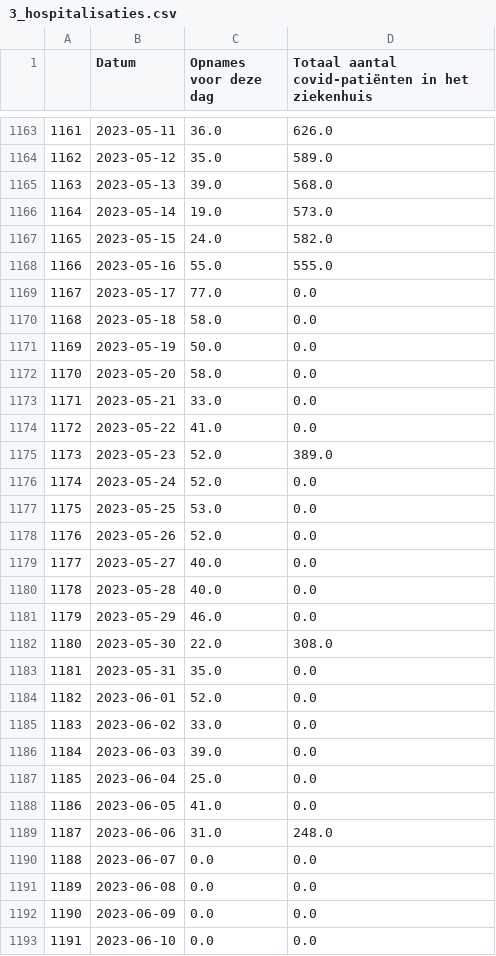
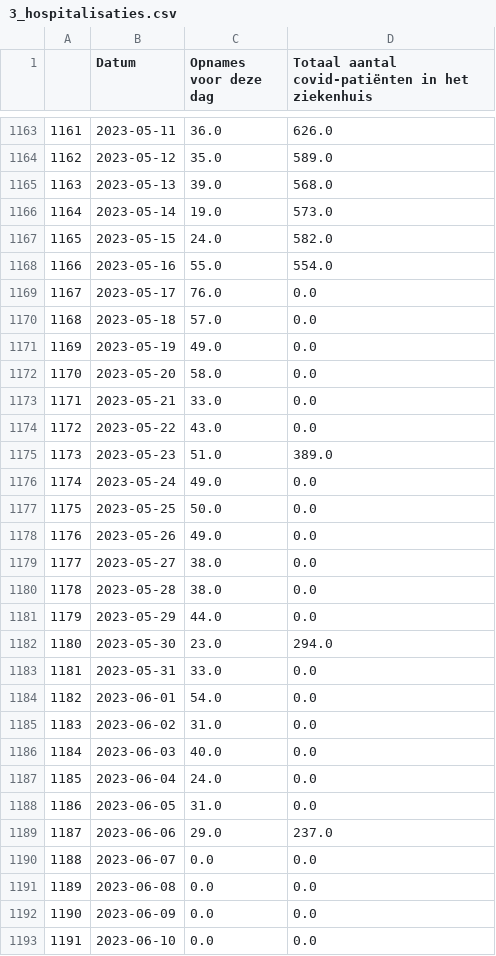
Before and after one commit to journinho/covid-19-dashboard-sciensano-2.0, a CSV file: 3_hospitalisaties.csv, drawn as a sheet; only a part is shown, gaps mark what is left out; the diff covers the shown part only.

Commit message:
Latest data: Fri Jun 30 06:07:14 UTC 2023

```diff
--- a/3_hospitalisaties.csv
+++ b/3_hospitalisaties.csv
@@ -1167,24 +1167,24 @@
 1165,2023-05-15,24.0,582.0
-1166,2023-05-16,55.0,555.0
-1167,2023-05-17,77.0,0.0
-1168,2023-05-18,58.0,0.0
-1169,2023-05-19,50.0,0.0
+1166,2023-05-16,55.0,554.0
+1167,2023-05-17,76.0,0.0
+1168,2023-05-18,57.0,0.0
+1169,2023-05-19,49.0,0.0
 1170,2023-05-20,58.0,0.0
 1171,2023-05-21,33.0,0.0
-1172,2023-05-22,41.0,0.0
-1173,2023-05-23,52.0,389.0
-1174,2023-05-24,52.0,0.0
-1175,2023-05-25,53.0,0.0
-1176,2023-05-26,52.0,0.0
-1177,2023-05-27,40.0,0.0
-1178,2023-05-28,40.0,0.0
-1179,2023-05-29,46.0,0.0
-1180,2023-05-30,22.0,308.0
-1181,2023-05-31,35.0,0.0
-1182,2023-06-01,52.0,0.0
-1183,2023-06-02,33.0,0.0
-1184,2023-06-03,39.0,0.0
-1185,2023-06-04,25.0,0.0
-1186,2023-06-05,41.0,0.0
-1187,2023-06-06,31.0,248.0
+1172,2023-05-22,43.0,0.0
+1173,2023-05-23,51.0,389.0
+1174,2023-05-24,49.0,0.0
+1175,2023-05-25,50.0,0.0
+1176,2023-05-26,49.0,0.0
+1177,2023-05-27,38.0,0.0
+1178,2023-05-28,38.0,0.0
+1179,2023-05-29,44.0,0.0
+1180,2023-05-30,23.0,294.0
+1181,2023-05-31,33.0,0.0
+1182,2023-06-01,54.0,0.0
+1183,2023-06-02,31.0,0.0
+1184,2023-06-03,40.0,0.0
+1185,2023-06-04,24.0,0.0
+1186,2023-06-05,31.0,0.0
+1187,2023-06-06,29.0,237.0
 1188,2023-06-07,0.0,0.0
```
Also changed, not shown: 7 added rows and 2 edited cells elsewhere in this file.
